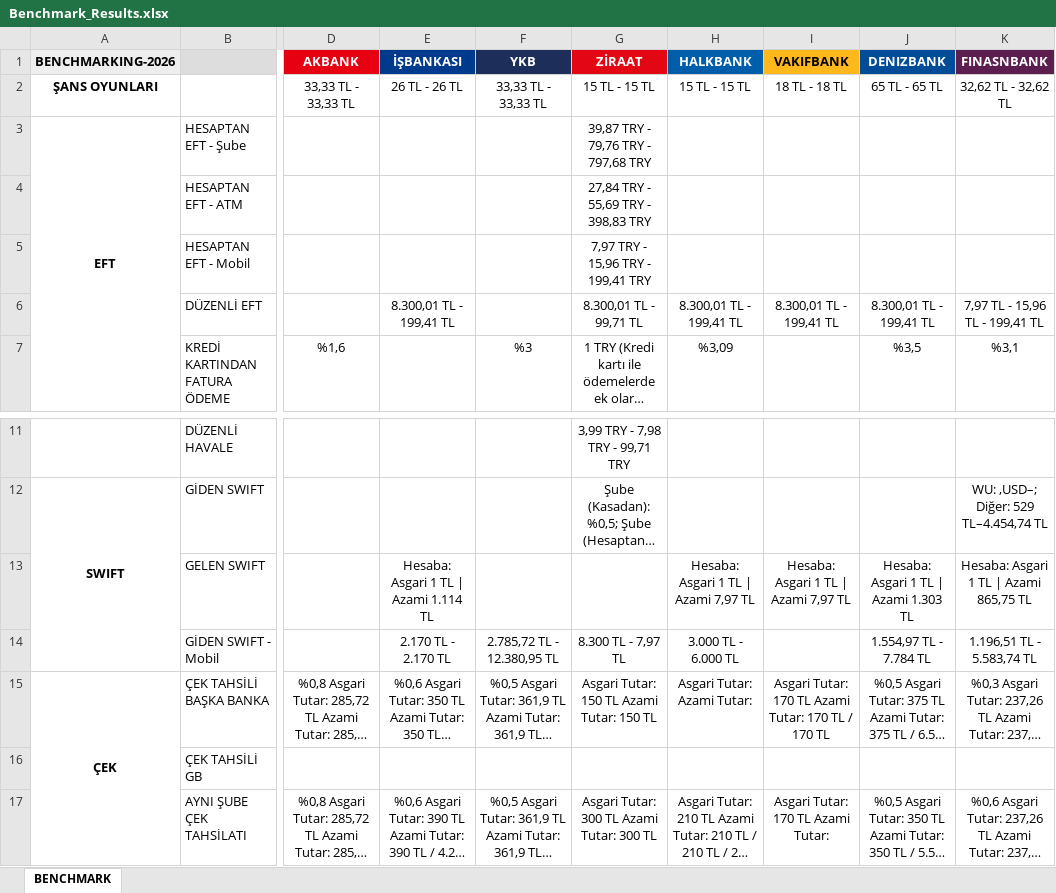
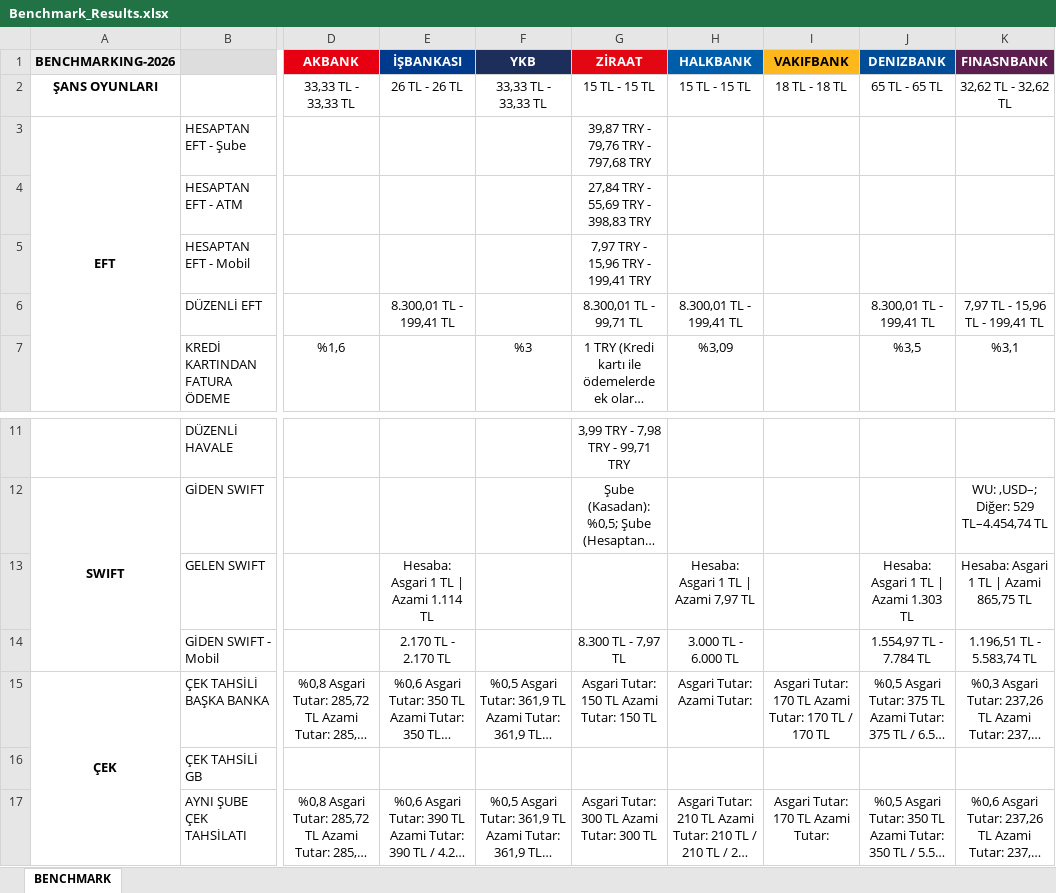
Before and after one commit to omerberkecelik/bankscrape, an Excel workbook: docs/Benchmark_Results.xlsx, sheet BENCHMARK, drawn as a sheet; only a part is shown, gaps mark what is left out; long unchanged cells end in …; values as stored, in another font and other column widths than the file's, no borders; the diff names each change by its address in the sheet, - before the commit and + after, or states it on an @@ line.

```diff
--- a/docs/Benchmark_Results.xlsx (sheet BENCHMARK)
+++ b/docs/Benchmark_Results.xlsx (sheet BENCHMARK)
-I6 (VAKIFBANK): 8.300,01 TL - 199,41 TL
+I6 (VAKIFBANK): (empty)
-I13 (VAKIFBANK): Hesaba: Asgari 1 TL | Azami 7,97 TL
+I13 (VAKIFBANK): (empty)
-F14 (YKB): 2.785,72 TL - 12.380,95 TL
+F14 (YKB): (empty)
```
